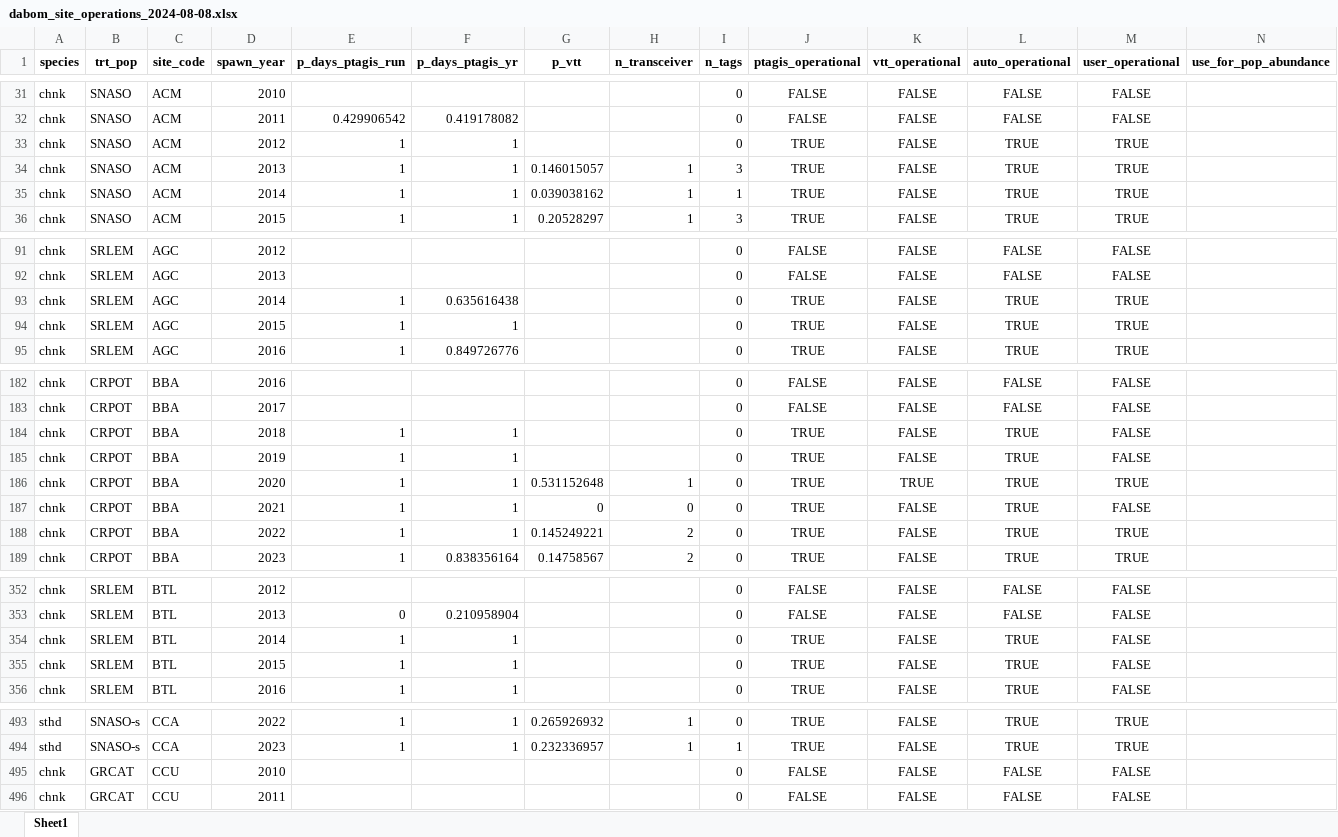
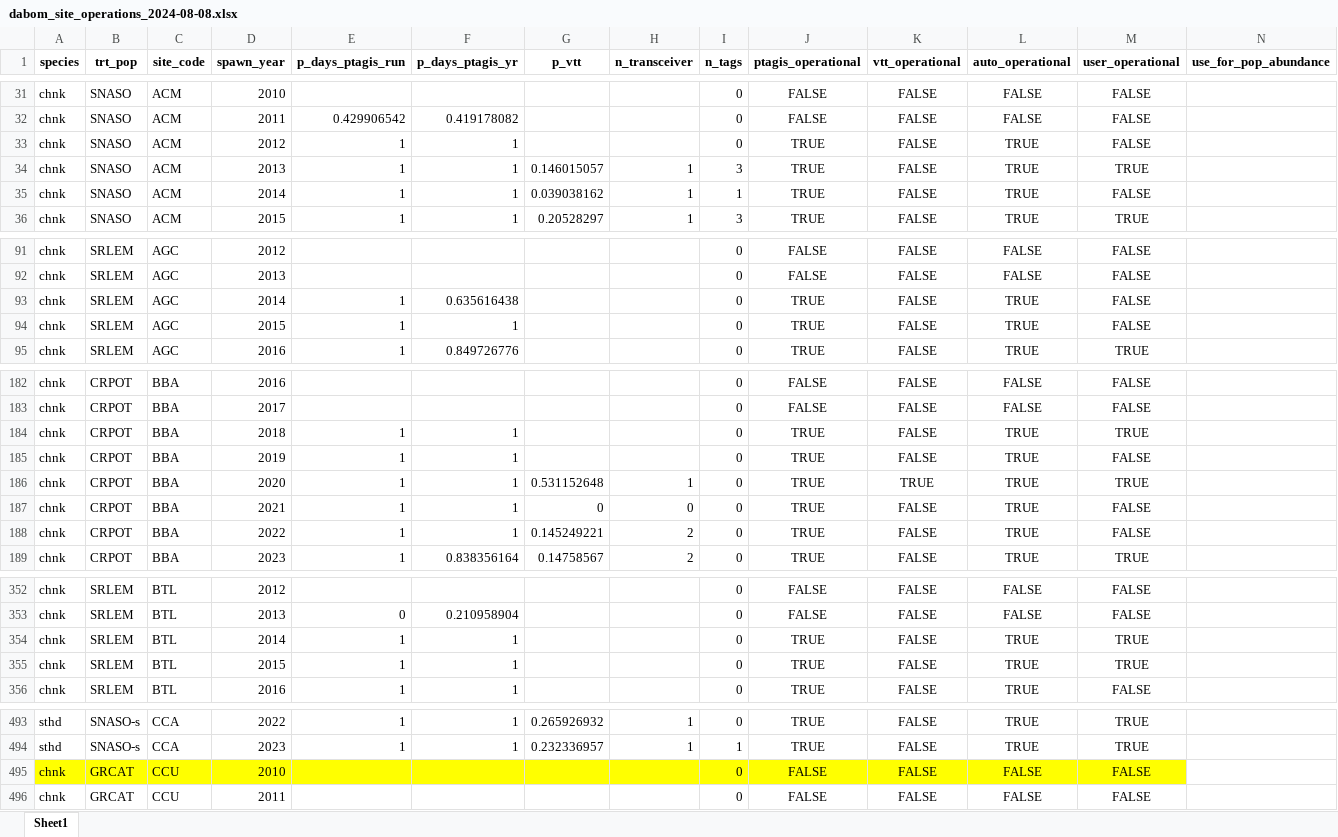
Before and after one commit to NPTfisheries/SnakeRiverIPTDS, an Excel workbook: output/iptds_operations/dabom_site_operations_2024-08-08.xlsx, sheet Sheet1, drawn as a sheet; only a part is shown, gaps mark what is left out; values as stored, in another font and other column widths than the file's, no borders; the diff covers the shown part only; the diff names each change by its address in the sheet, - before the commit and + after, or states it on an @@ line.

Commit message:
further review of site ops

```diff
--- a/output/iptds_operations/dabom_site_operations_2024-08-08.xlsx (sheet Sheet1)
+++ b/output/iptds_operations/dabom_site_operations_2024-08-08.xlsx (sheet Sheet1)
-M33 (user_operational): TRUE
+M33 (user_operational): FALSE
-M35 (user_operational): TRUE
+M35 (user_operational): FALSE
-M93:M94 (user_operational): TRUE
+M93:M94 (user_operational): FALSE
-M184 (user_operational): FALSE
+M184 (user_operational): TRUE
-M188 (user_operational): TRUE
+M188 (user_operational): FALSE
-M354:M355 (user_operational): FALSE
+M354:M355 (user_operational): TRUE
-A495:M495 fill: none
+A495:M495 fill: #FFFF00
```
Also changed, not shown: 5 edited cells elsewhere in this sheet.
